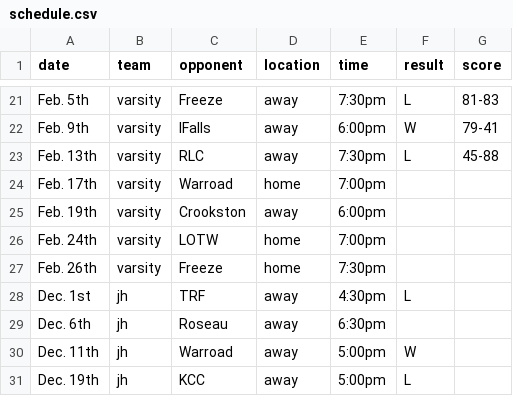
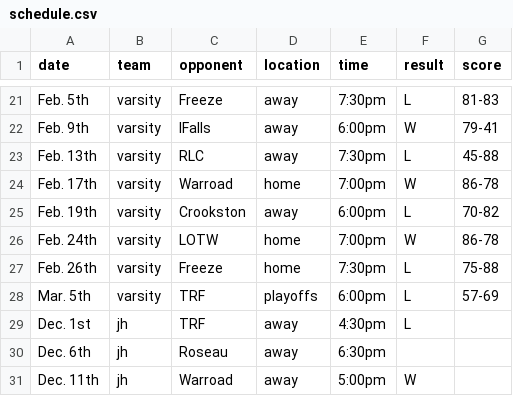
Before and after one commit to ryandebock/roseau-basketball, a CSV file: data/schedule.csv, drawn as a sheet; only a part is shown, gaps mark what is left out; the shorter side is filled out with more unchanged rows.

Commit message:
updated scores

```diff
--- a/data/schedule.csv
+++ b/data/schedule.csv
@@ -23,6 +23,7 @@ Feb. 9th,varsity,IFalls,away,6:00pm,W,79-41
 Feb. 13th,varsity,RLC,away,7:30pm,L,45-88
-Feb. 17th,varsity,Warroad,home,7:00pm,,
-Feb. 19th,varsity,Crookston,away,6:00pm,,
-Feb. 24th,varsity,LOTW,home,7:00pm,,
-Feb. 26th,varsity,Freeze,home,7:30pm,,
+Feb. 17th,varsity,Warroad,home,7:00pm,W,86-78
+Feb. 19th,varsity,Crookston,away,6:00pm,L,70-82
+Feb. 24th,varsity,LOTW,home,7:00pm,W,86-78
+Feb. 26th,varsity,Freeze,home,7:30pm,L,75-88
+Mar. 5th,varsity,TRF,playoffs,6:00pm,L,57-69
 Dec. 1st,jh,TRF,away,4:30pm,L,
```
